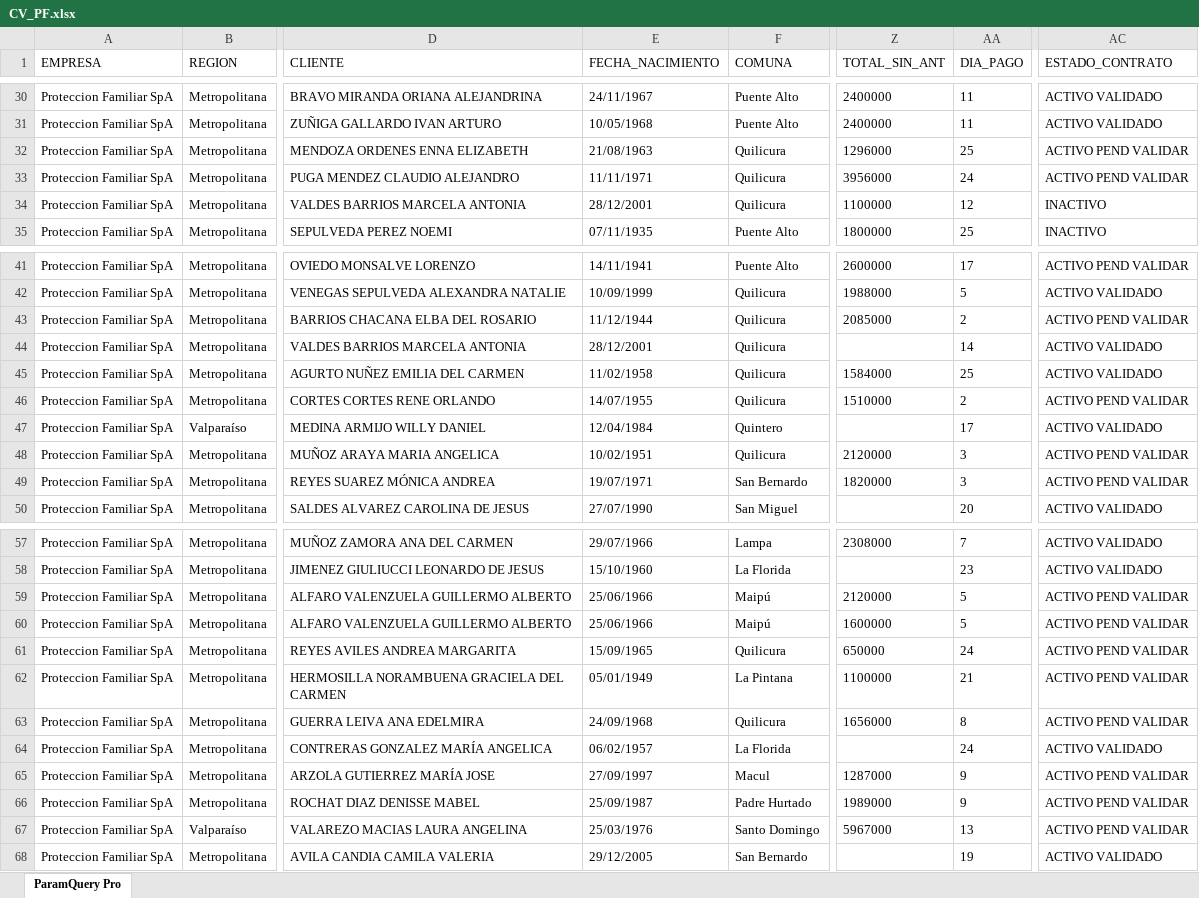
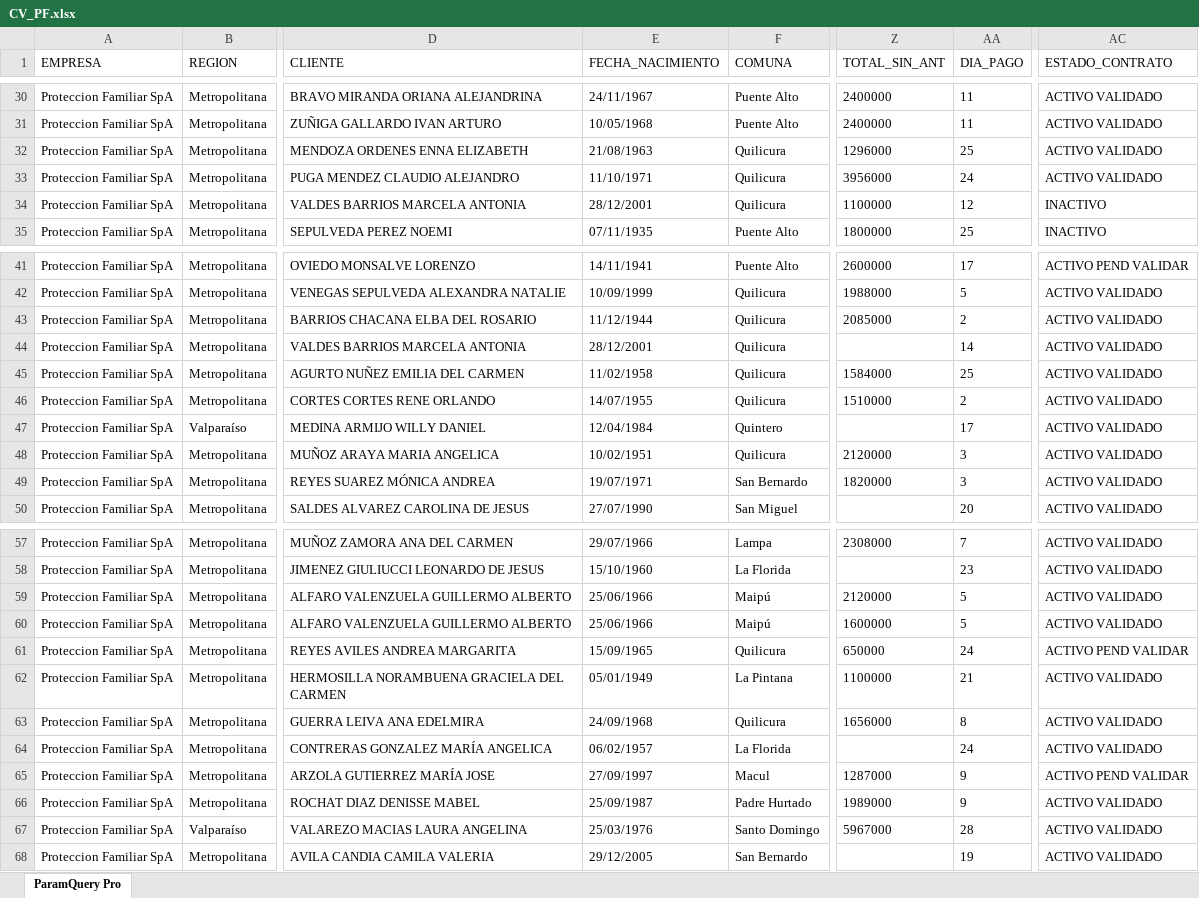
Before and after one commit to SlicitudesGIM/cvd-datos, an Excel workbook: datos/CV_PF.xlsx, sheet ParamQuery Pro, drawn as a sheet; only a part is shown, gaps mark what is left out; values as stored, in another font and other column widths than the file's, no borders; the diff covers the shown part only; the diff names each change by its address in the sheet, - before the commit and + after, or states it on an @@ line.

Commit message:
📊 Actualizar CV_PF.xlsx — 30-03-2026, 1:53:36 p. m.

```diff
--- a/datos/CV_PF.xlsx (sheet ParamQuery Pro)
+++ b/datos/CV_PF.xlsx (sheet ParamQuery Pro)
-AC32:AC33 (ESTADO_CONTRATO): ACTIVO PEND VALIDAR
+AC32:AC33 (ESTADO_CONTRATO): ACTIVO VALIDADO
-E33 (FECHA_NACIMIENTO): 11/11/1971
+E33 (FECHA_NACIMIENTO): 11/10/1971
-AC43 (ESTADO_CONTRATO): ACTIVO PEND VALIDAR
+AC43 (ESTADO_CONTRATO): ACTIVO VALIDADO
-AC46 (ESTADO_CONTRATO): ACTIVO PEND VALIDAR
+AC46 (ESTADO_CONTRATO): ACTIVO VALIDADO
-AC48:AC49 (ESTADO_CONTRATO): ACTIVO PEND VALIDAR
+AC48:AC49 (ESTADO_CONTRATO): ACTIVO VALIDADO
-AC59:AC60 (ESTADO_CONTRATO): ACTIVO PEND VALIDAR
+AC59:AC60 (ESTADO_CONTRATO): ACTIVO VALIDADO
-AC62:AC63 (ESTADO_CONTRATO): ACTIVO PEND VALIDAR
+AC62:AC63 (ESTADO_CONTRATO): ACTIVO VALIDADO
-AC66:AC67 (ESTADO_CONTRATO): ACTIVO PEND VALIDAR
+AC66:AC67 (ESTADO_CONTRATO): ACTIVO VALIDADO
-AA67 (DIA_PAGO): 13
+AA67 (DIA_PAGO): 28
```
Also changed, not shown: 2 edited cells elsewhere in this sheet.
